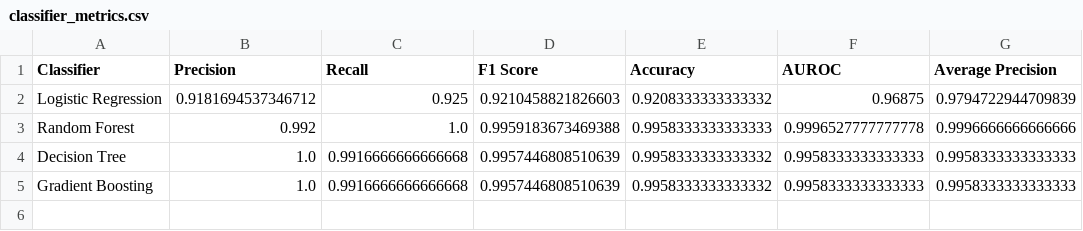
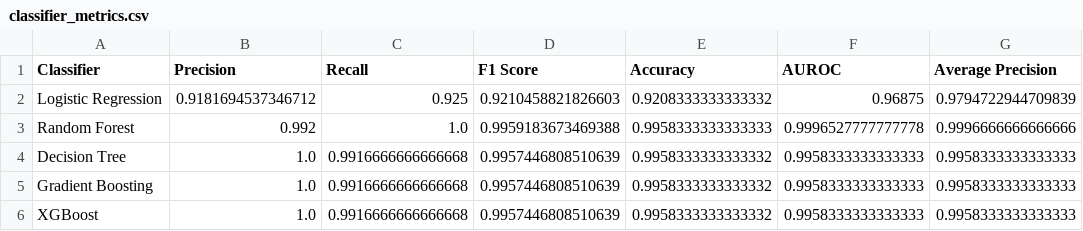
Before and after one commit to kofidesmondML/FakeNewsDetection, a CSV file: results/classifier_metrics.csv, drawn as a sheet; the diff names each change by its address in the sheet, - before the commit and + after, or states it on an @@ line.

```diff
--- a/results/classifier_metrics.csv
+++ b/results/classifier_metrics.csv
+row 6: XGBoost | 1.0 | 0.9916666666666668 | 0.9957446808510639 | 0.9958333333333332 | 0.9958333333333333 | 0.9958333333333333
```
Also changed, not shown: 3 other files.
